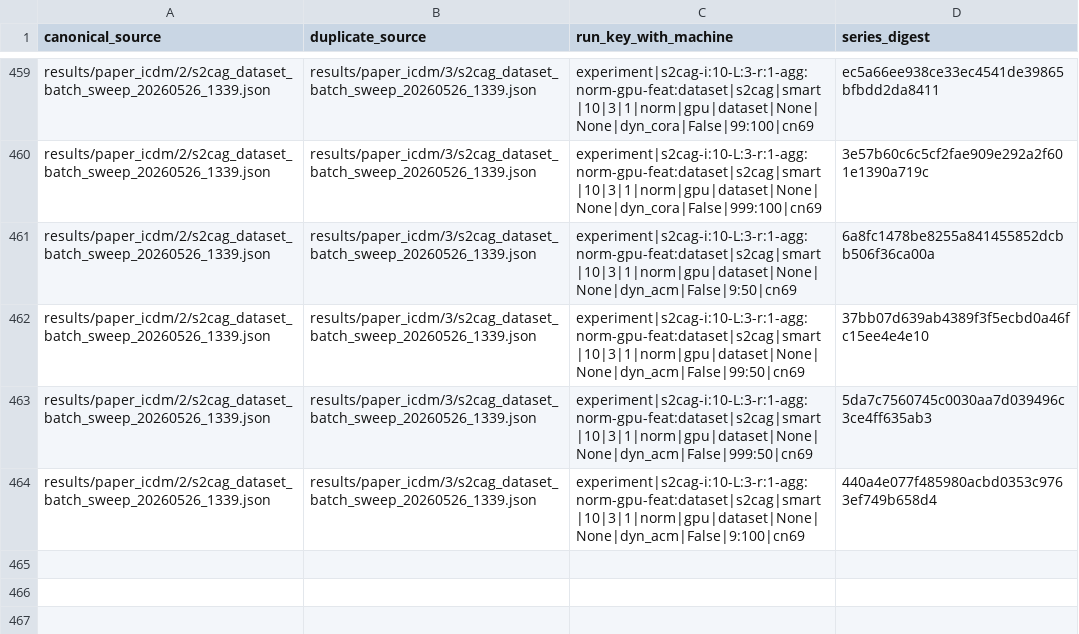
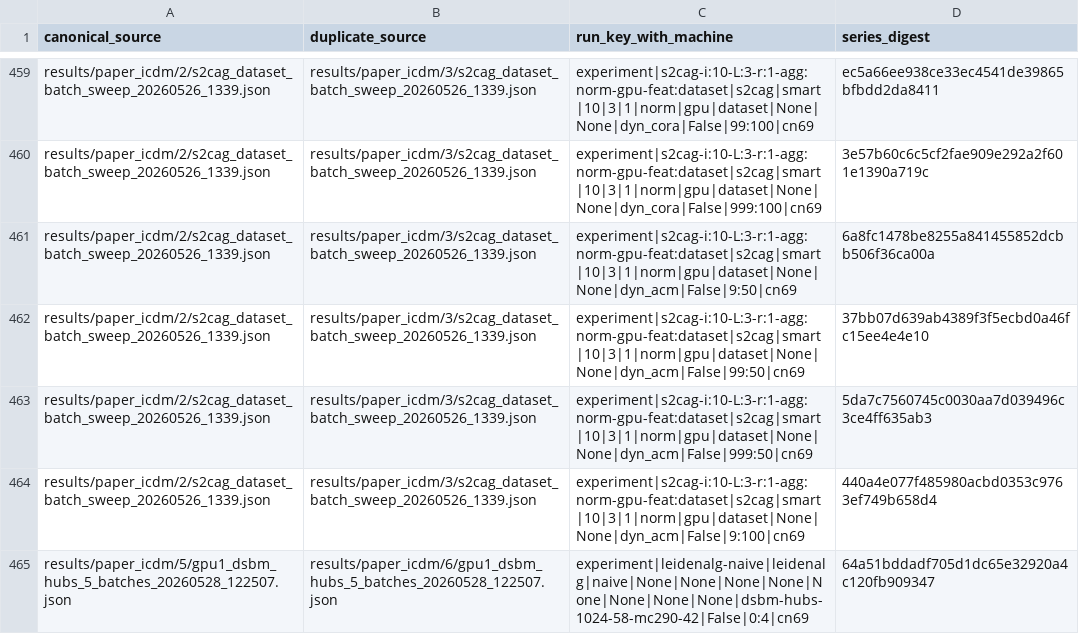
Before and after one commit to mpailab/comnetx, a CSV file: results/registry/deduplicated_sources.csv, drawn as a sheet; only a part is shown, gaps mark what is left out.

Commit message:
Fix measurement series output handling
- Route cn69 scripts and launch outputs into numbered paper_icdm series directories

- Split DSBM jobs by method, mode, and update size to preserve partial results

- Mark wrapper-killed manifests and refresh registry after series 6

```diff
--- a/results/registry/deduplicated_sources.csv
+++ b/results/registry/deduplicated_sources.csv
@@ -464 +464,2 @@ results/paper_icdm/2/s2cag_dataset_batch_sweep_20260526_1339.json,results/paper_
 results/paper_icdm/2/s2cag_dataset_batch_sweep_20260526_1339.json,results/paper_icdm/3/s2cag_dataset_batch_sweep_20260526_1339.json,experiment|s2cag-i:10-L:3-r:1-agg:norm-gpu-feat:dataset|s2cag|smart|10|3|1|norm|gpu|dataset|None|None|dyn_acm|False|9:100|cn69,440a4e077f485980acbd0353c9763ef749b658d4
+results/paper_icdm/5/gpu1_dsbm_hubs_5_batches_20260528_122507.json,results/paper_icdm/6/gpu1_dsbm_hubs_5_batches_20260528_122507.json,experiment|leidenalg-naive|leidenalg|naive|None|None|None|None|None|None|None|None|dsbm-hubs-1024-58-mc290-42|False|0:4|cn69,64a51bddadf705d1dc65e32920a4c120fb909347
```
Also changed, not shown: 52 other files.
